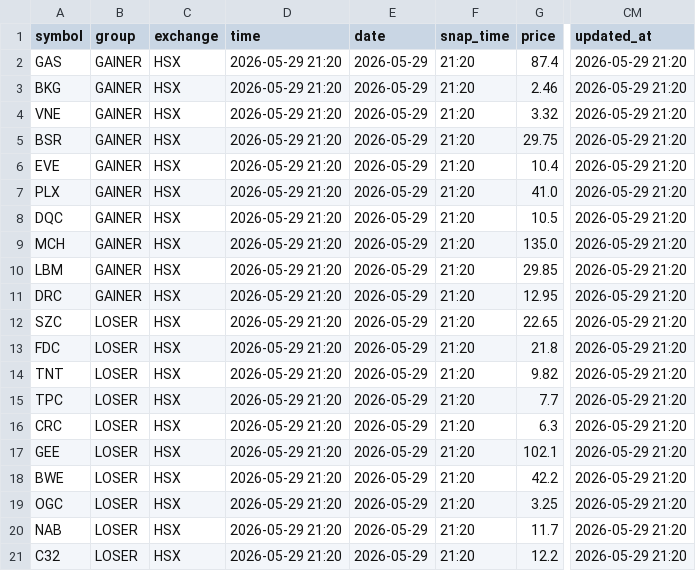
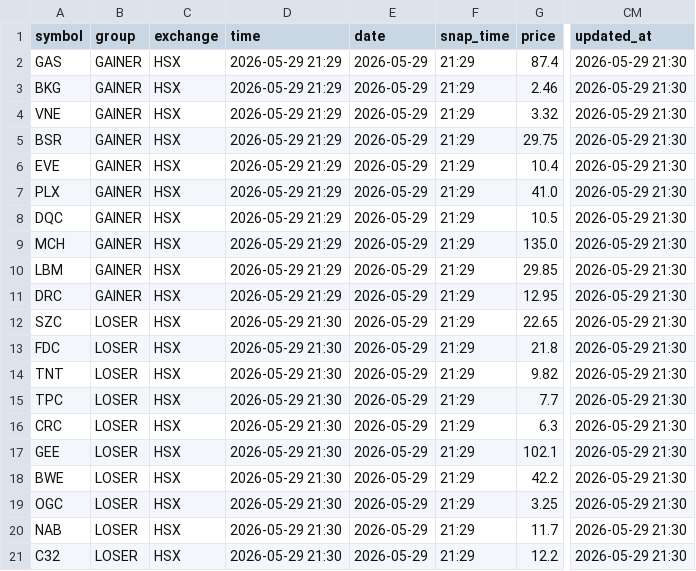
Before and after one commit to vn99instrumental-web/vnstock-cron-v2.0, a CSV file: output/deep.csv, drawn as a sheet; only a part is shown, gaps mark what is left out; the diff names each change by its address in the sheet, - before the commit and + after, or states it on an @@ line.

```diff
--- a/output/deep.csv
+++ b/output/deep.csv
-D2:D11 (time): 2026-05-29 21:20
+D2:D11 (time): 2026-05-29 21:29
-F2:F21 (snap_time): 21:20
+F2:F21 (snap_time): 21:29
-CM2:CM21 (updated_at): 2026-05-29 21:20
+CM2:CM21 (updated_at): 2026-05-29 21:30
-D12:D21 (time): 2026-05-29 21:20
+D12:D21 (time): 2026-05-29 21:30
```
Also changed, not shown: output/ranking.csv, output/signals.csv, 5 other files.
